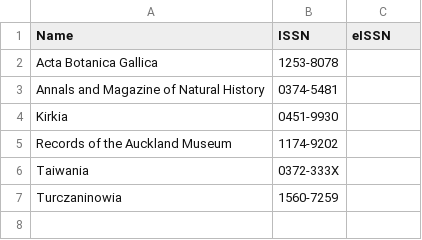
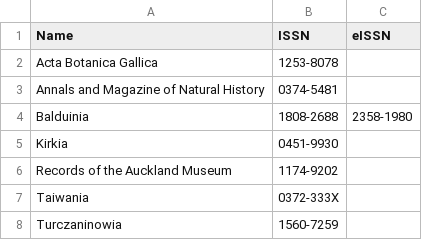
Before and after one commit to rdmpage/journal-articles-ris, a CSV file: journals.csv, drawn as a sheet; the diff names each change by its address in the sheet, - before the commit and + after, or states it on an @@ line.

Commit message:
Balduinia

```diff
--- a/journals.csv
+++ b/journals.csv
+row 4: Balduinia | 1808-2688 | 2358-1980
```
Also changed, not shown: 1 other file.
